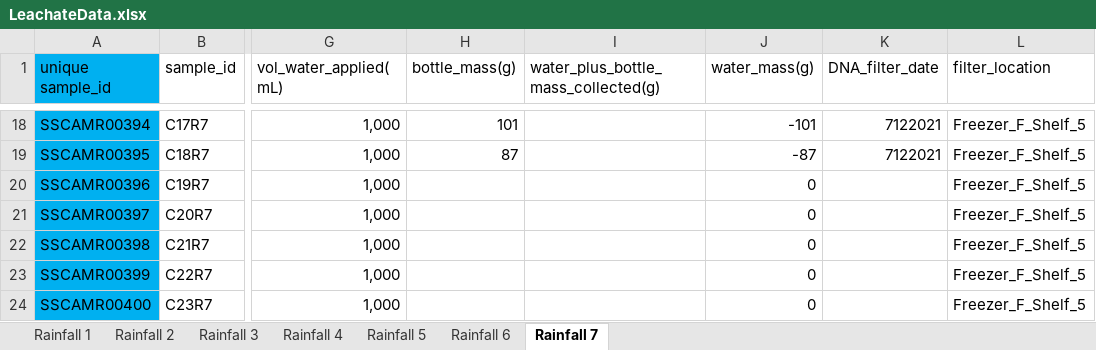
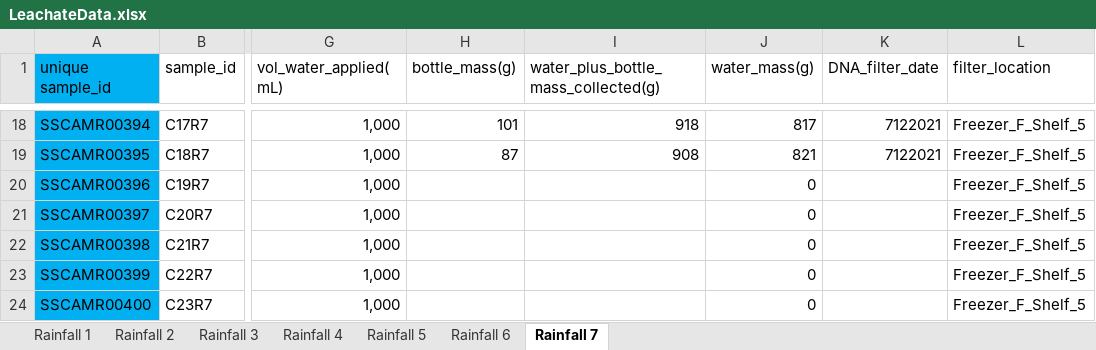
Before and after one commit to jflater/2021_strips_soil_column, an Excel workbook: Data/LeachateData.xlsx, sheet Rainfall 7, drawn as a sheet; only a part is shown, gaps mark what is left out; values as stored, in another font and other column widths than the file's, no borders; the diff covers the shown part only; the diff names each change by its address in the sheet, - before the commit and + after, or states it on an @@ line.

```diff
--- a/Data/LeachateData.xlsx (sheet Rainfall 7)
+++ b/Data/LeachateData.xlsx (sheet Rainfall 7)
-I18: (empty)
+I18: 918
-J18 (water_mass(g)): -101
+J18 (water_mass(g)): 817
-I19: (empty)
+I19: 908
-J19 (water_mass(g)): -87
+J19 (water_mass(g)): 821
```
Also changed, not shown: 32 edited cells elsewhere in this sheet.
